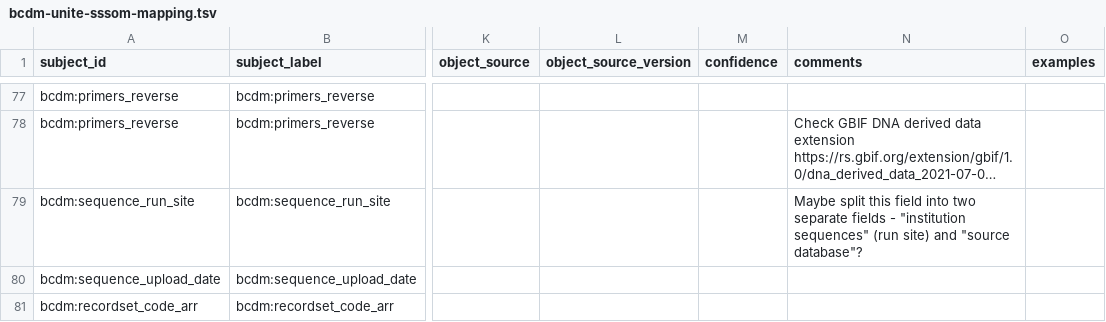
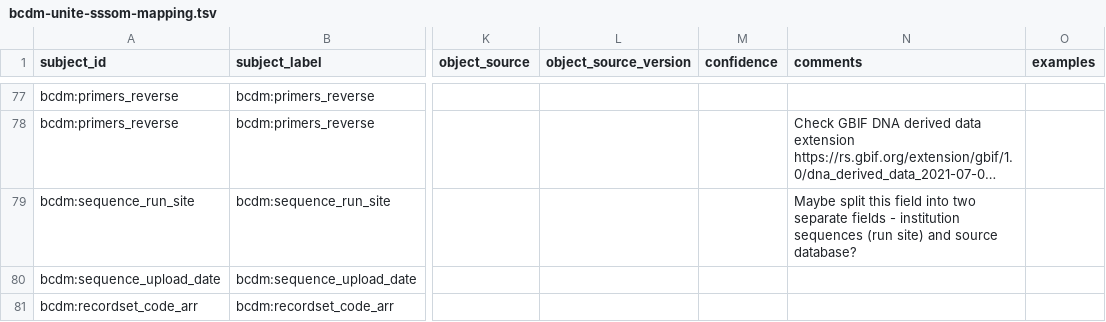
Before and after one commit to bge-barcoding/StayingMapped, a TSV file: sssom-mapping/bcdm-unite-sssom-mapping.tsv, drawn as a sheet; only a part is shown, gaps mark what is left out; long unchanged cells end in …; the diff names each change by its address in the sheet, - before the commit and + after, or states it on an @@ line.

Commit message:
Update bcdm-unite-sssom-mapping.tsv

```diff
--- a/sssom-mapping/bcdm-unite-sssom-mapping.tsv
+++ b/sssom-mapping/bcdm-unite-sssom-mapping.tsv
-N79 (comments): …fields - "institution sequences" (run site) and "source database"?
+N79 (comments): …fields - institution sequences (run site) and source database?
```
